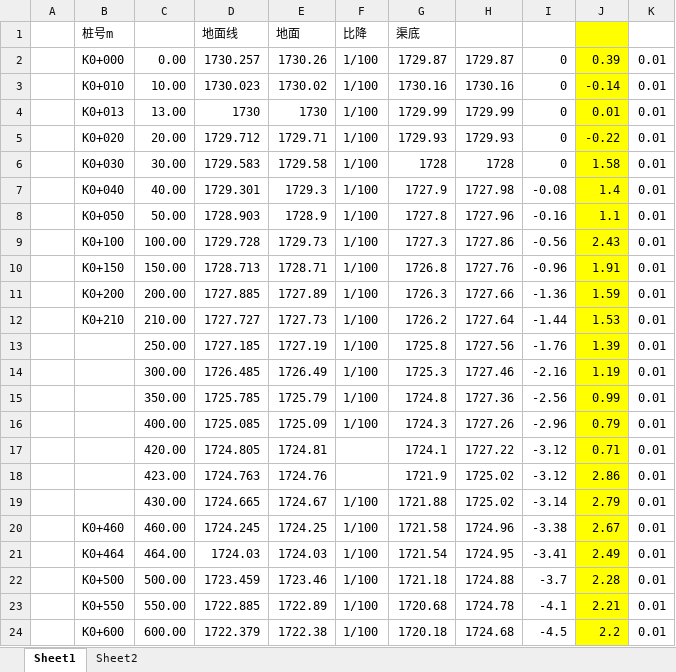
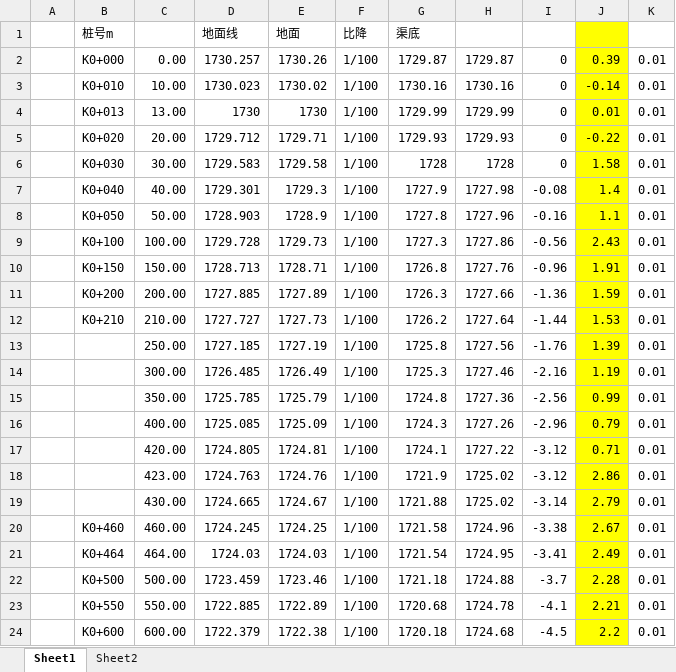
Before and after one commit to XiangwuGUO/Useit_MCP, an Excel workbook: mcp-server/official_server/excel_executor/test_space/test.xlsx, sheet Sheet1, drawn as a sheet; values as stored, in another font and other column widths than the file's, no borders; the diff names each change by its address in the sheet, - before the commit and + after, or states it on an @@ line.

```diff
--- a/mcp-server/official_server/excel_executor/test_space/test.xlsx (sheet Sheet1)
+++ b/mcp-server/official_server/excel_executor/test_space/test.xlsx (sheet Sheet1)
-F17:F18: (empty)
+F17:F18: 1/100
```
Also changed, not shown: sheet Sheet2, 5 other files.
